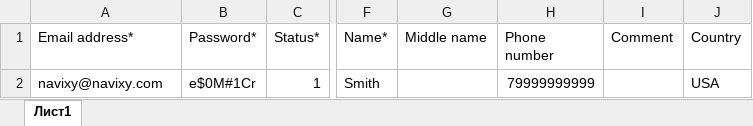
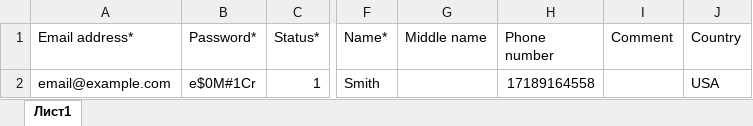
Before and after one commit to Navixy/navixy-admin-panel, an Excel workbook: app/resources/users_import_template_en.xlsx, sheet Лист1, drawn as a sheet; only a part is shown, gaps mark what is left out; values as stored, in another font and other column widths than the file's, no borders; charts and pictures and table styles not drawn; the diff names each change by its address in the sheet, - before the commit and + after, or states it on an @@ line.

```diff
--- a/app/resources/users_import_template_en.xlsx (sheet Лист1)
+++ b/app/resources/users_import_template_en.xlsx (sheet Лист1)
-A2 (Email address*): navixy@navixy.com
+A2 (Email address*): email@example.com
-H2 (Phone number): 79999999999
+H2 (Phone number): 17189164558
```
Also changed, not shown: app/resources/users_import_template_ru.xlsx, 9 other files.
